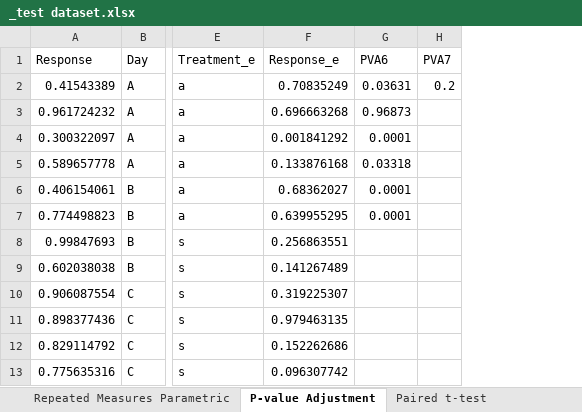
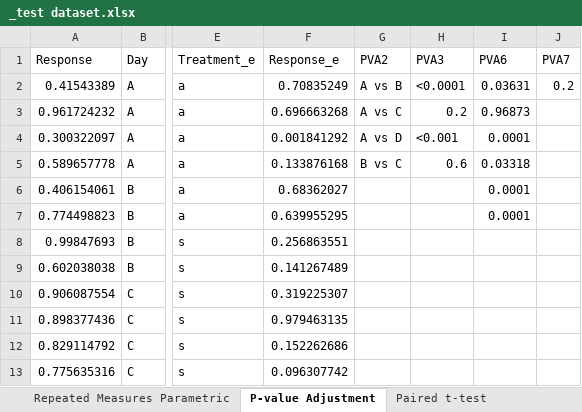
Before and after one commit to robalexclark/SilveR, an Excel workbook: SilveR.IntegrationTests/_test dataset.xlsx, sheet P-value Adjustment, drawn as a sheet; only a part is shown, gaps mark what is left out; values as stored, in another font and other column widths than the file's, no borders; the diff names each change by its address in the sheet, - before the commit and + after, or states it on an @@ line.

```diff
--- a/SilveR.IntegrationTests/_test dataset.xlsx (sheet P-value Adjustment)
+++ b/SilveR.IntegrationTests/_test dataset.xlsx (sheet P-value Adjustment)
+column G (PVA2), rows 2-5: A vs B | A vs C | A vs D | B vs C
+column H (PVA3), rows 2-5: <0.0001 | 0.2 | <0.001 | 0.6
```
Also changed, not shown: 20 other files.
